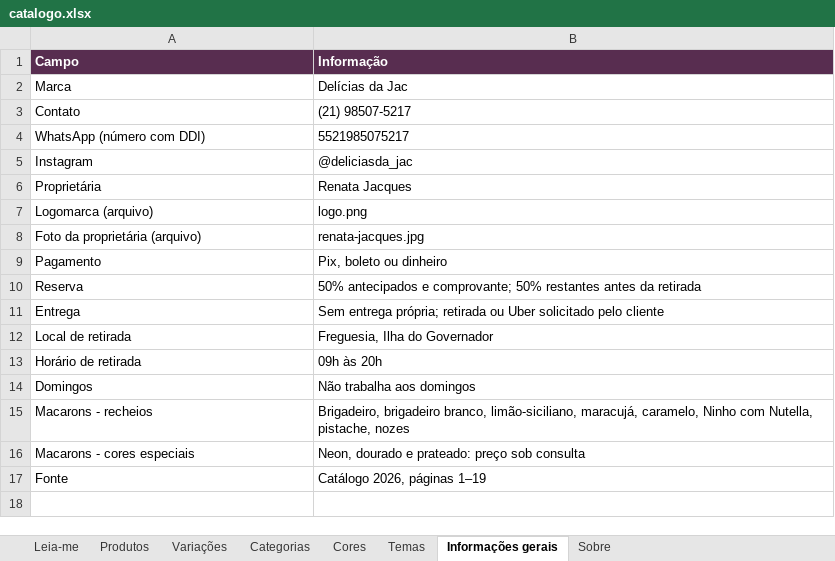
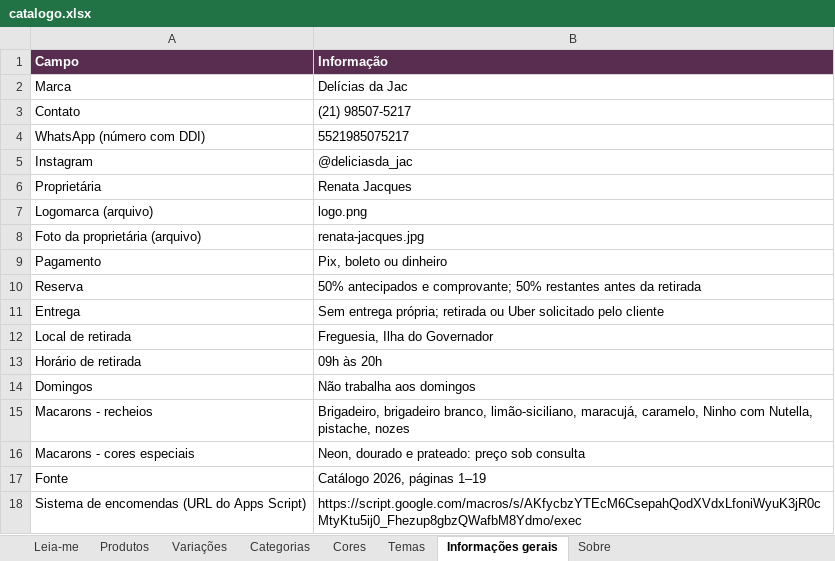
Before and after one commit to pjacquesc19-gif/delicias-da-jac, an Excel workbook: data/catalogo.xlsx, sheet Informações gerais, drawn as a sheet; values as stored, in another font and other column widths than the file's, no borders; the diff names each change by its address in the sheet, - before the commit and + after, or states it on an @@ line.

Commit message:
atualizacao app script

```diff
--- a/data/catalogo.xlsx (sheet Informações gerais)
+++ b/data/catalogo.xlsx (sheet Informações gerais)
+row 18: Sistema de encomendas (URL do Apps Script) | https://script.google.com/macros/s/AKfycbzYTEcM6CsepahQodXVdxLfoniWyuK3jR0cMtyKtu5ij0_Fhezup8gbzQWafbM8Ydmo/exec
```
Also changed, not shown: sheet Produtos, 28 other files.
